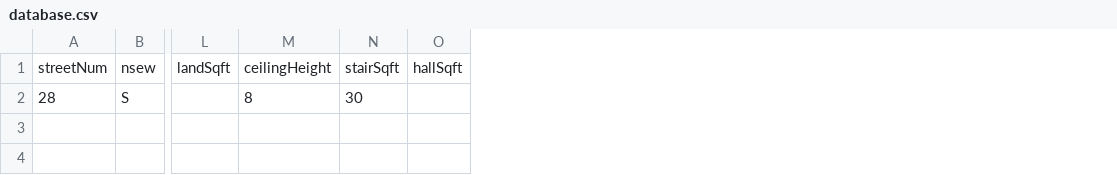
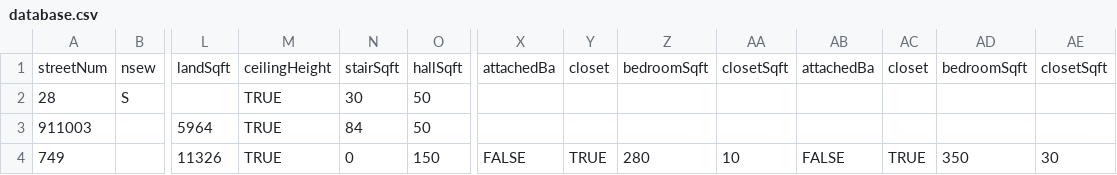
Before and after one commit to JBorgia/Unlivable, a CSV file: Unlivable/WebContent/WEB-INF/lib/database.csv, drawn as a sheet; only a part is shown, gaps mark what is left out; rows hold the shown columns only; the diff names each change by its address in the sheet, - before the commit and + after, or states it on an @@ line.

```diff
--- a/Unlivable/WebContent/WEB-INF/lib/database.csv
+++ b/Unlivable/WebContent/WEB-INF/lib/database.csv
+column X, row 1: attachedBa
+column Y, row 1: closet
+column Z, row 1: bedroomSqft
+column AA, row 1: closetSqft
+column AB, row 1: attachedBa
+column AC, row 1: closet
+column AD, row 1: bedroomSqft
+column AE, row 1: closetSqft
-M2: 8
+M2: TRUE
-O2: (empty)
+O2: 50
+row 3: 911003 |  | 5964 | TRUE | 84 | 50
+row 4: 749 |  | 11326 | TRUE | 0 | 150 | FALSE | TRUE | 280 | 10 | FALSE | TRUE | 350 | 30
```
Also changed, not shown: 1 other file.
